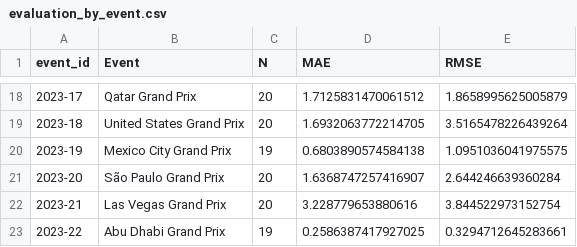
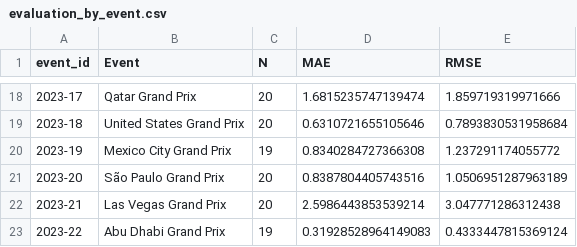
Before and after one commit to bigtalay/mini-project-ML-f1-qualify-time-prediction-, a CSV file: f1_project/data/final/processed/evaluation_by_event.csv, drawn as a sheet; only a part is shown, gaps mark what is left out; the diff covers the shown part only.

```diff
--- a/f1_project/data/final/processed/evaluation_by_event.csv
+++ b/f1_project/data/final/processed/evaluation_by_event.csv
@@ -18,6 +18,6 @@ event_id,Event,N,MAE,RMSE
-2023-17,Qatar Grand Prix,20,1.7125831470061512,1.8658995625005879
-2023-18,United States Grand Prix,20,1.6932063772214705,3.5165478226439264
-2023-19,Mexico City Grand Prix,19,0.6803890574584138,1.0951036041975575
-2023-20,São Paulo Grand Prix,20,1.6368747257416907,2.644246639360284
-2023-21,Las Vegas Grand Prix,20,3.228779653880616,3.844522973152754
-2023-22,Abu Dhabi Grand Prix,19,0.2586387417927025,0.3294712645283661
+2023-17,Qatar Grand Prix,20,1.6815235747139474,1.859719319971666
+2023-18,United States Grand Prix,20,0.6310721655105646,0.7893830531958684
+2023-19,Mexico City Grand Prix,19,0.8340284727366308,1.237291174055772
+2023-20,São Paulo Grand Prix,20,0.8387804405743516,1.0506951287963189
+2023-21,Las Vegas Grand Prix,20,2.5986443853539214,3.047771286312438
+2023-22,Abu Dhabi Grand Prix,19,0.31928528964149083,0.4333447815369124
```
Also changed, not shown: 32 edited cells elsewhere in this file, f1_project/data/final/processed/test_predictions_2023.csv, f1_project/data/final/processed/tuning_validation.csv, 8 other files.
